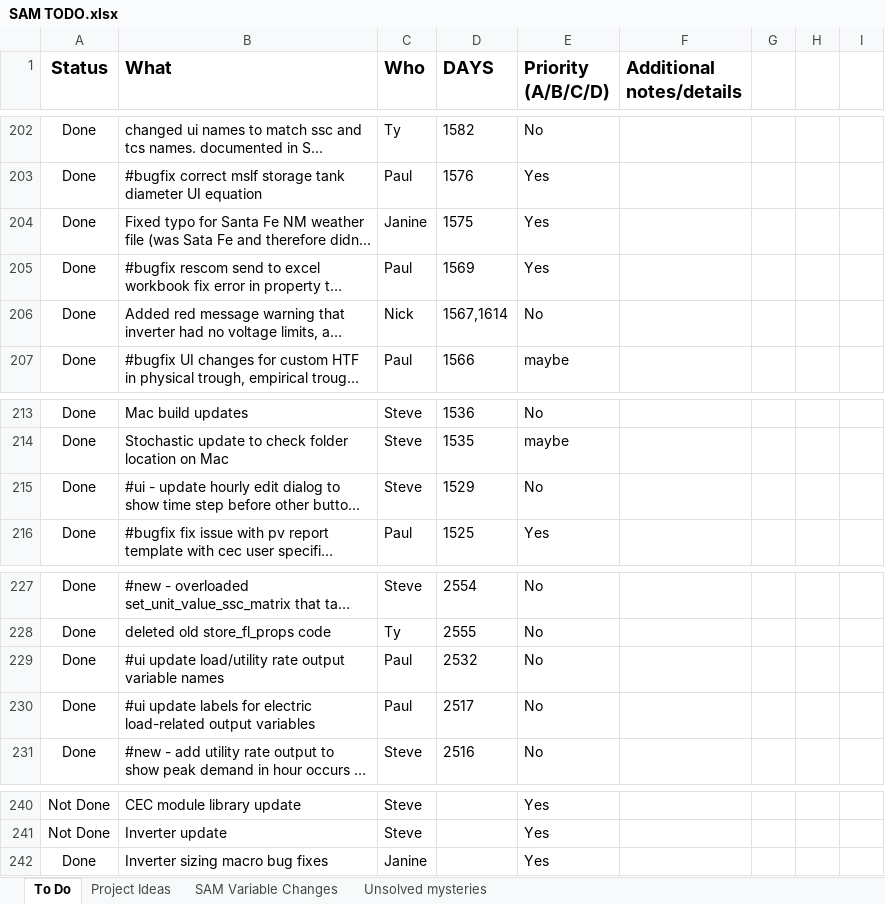
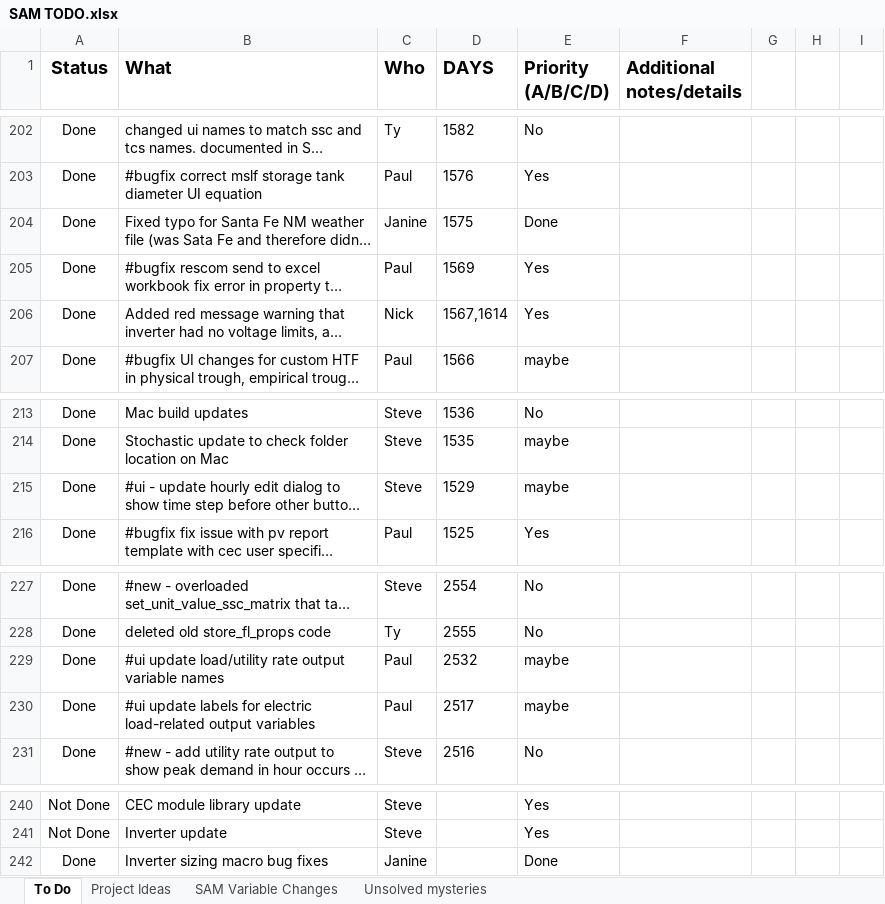
Before and after one commit to NREL/SAM, an Excel workbook: SAM TODO.xlsx, sheet To Do, drawn as a sheet; only a part is shown, gaps mark what is left out; long unchanged cells end in …; values as stored, in another font and other column widths than the file's, no borders; conditional formats not drawn; the diff names each change by its address in the sheet, - before the commit and + after, or states it on an @@ line.

Commit message:
updated to-do list

```diff
--- a/SAM TODO.xlsx (sheet To Do)
+++ b/SAM TODO.xlsx (sheet To Do)
-E204 (Priority (A/B/C/D)): Yes
+E204 (Priority (A/B/C/D)): Done
-E206 (Priority (A/B/C/D)): No
+E206 (Priority (A/B/C/D)): Yes
-E215 (Priority (A/B/C/D)): No
+E215 (Priority (A/B/C/D)): maybe
-E229:E230 (Priority (A/B/C/D)): No
+E229:E230 (Priority (A/B/C/D)): maybe
-E242 (Priority (A/B/C/D)): Yes
+E242 (Priority (A/B/C/D)): Done
```
